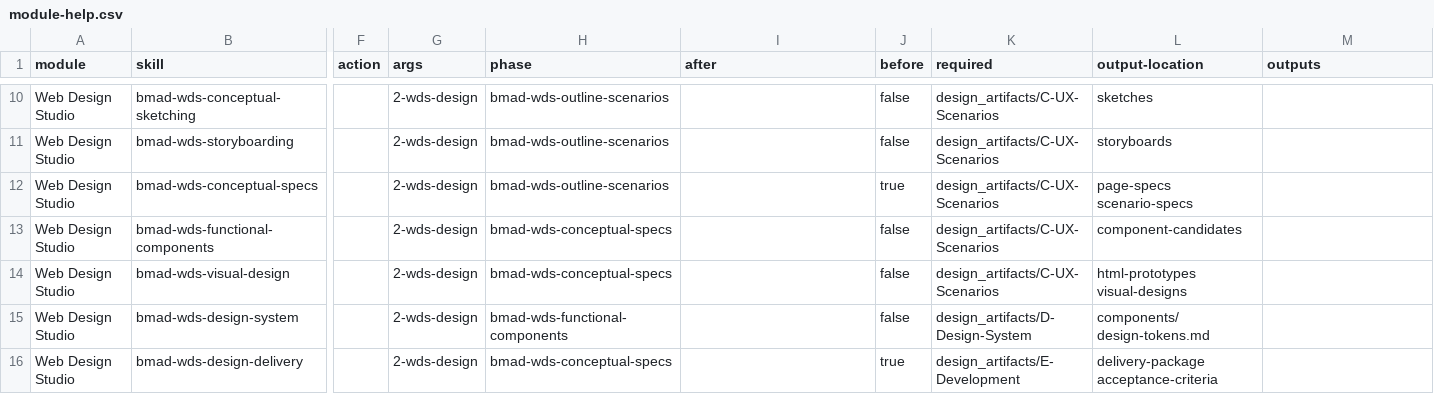
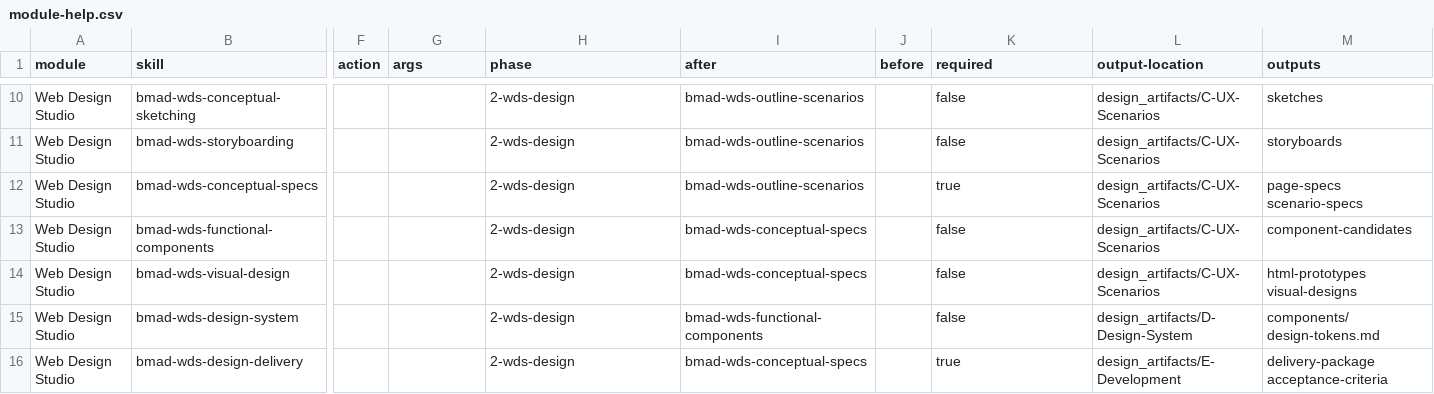
Before and after one commit to bmad-code-org/bmad-method-wds-expansion, a CSV file: src/module-help.csv, drawn as a sheet; only a part is shown, gaps mark what is left out; the diff covers the shown part only; the diff names each change by its address in the sheet, - before the commit and + after, or states it on an @@ line.

Commit message:
fix(catalog): normalize module-help.csv to documented 13-column schema (#28)
Eighteen rows were missing one column between description and phase,
leaving them at 12 fields. CSV consumers reading by header position were
silently mapping data into the wrong columns (phase into args, required
into before, etc).

Inserted an empty cell at column index 5 to restore alignment with the
header (module,skill,display-name,menu-code,description,action,args,
phase,after,before,required,output-location,outputs).

```diff
--- a/src/module-help.csv
+++ b/src/module-help.csv
-G10:G16 (args): 2-wds-design
+G10:G16 (args): (empty)
-H10:H12 (phase): bmad-wds-outline-scenarios
+H10:H12 (phase): 2-wds-design
-I10:I12 (after): (empty)
+I10:I12 (after): bmad-wds-outline-scenarios
-J10:J11 (before): false
+J10:J11 (before): (empty)
-K10:K11 (required): design_artifacts/C-UX-Scenarios
+K10:K11 (required): false
-L10 (output-location): sketches
+L10 (output-location): design_artifacts/C-UX-Scenarios
-M10 (outputs): (empty)
+M10 (outputs): sketches
-L11 (output-location): storyboards
+L11 (output-location): design_artifacts/C-UX-Scenarios
-M11 (outputs): (empty)
+M11 (outputs): storyboards
-J12 (before): true
+J12 (before): (empty)
-K12 (required): design_artifacts/C-UX-Scenarios
+K12 (required): true
-L12 (output-location): page-specs scenario-specs
+L12 (output-location): design_artifacts/C-UX-Scenarios
-M12 (outputs): (empty)
+M12 (outputs): page-specs scenario-specs
-H13:H14 (phase): bmad-wds-conceptual-specs
+H13:H14 (phase): 2-wds-design
-I13:I14 (after): (empty)
+I13:I14 (after): bmad-wds-conceptual-specs
-J13:J15 (before): false
+J13:J15 (before): (empty)
-K13:K14 (required): design_artifacts/C-UX-Scenarios
+K13:K14 (required): false
-L13 (output-location): component-candidates
+L13 (output-location): design_artifacts/C-UX-Scenarios
-M13 (outputs): (empty)
+M13 (outputs): component-candidates
-L14 (output-location): html-prototypes visual-designs
+L14 (output-location): design_artifacts/C-UX-Scenarios
-M14 (outputs): (empty)
+M14 (outputs): html-prototypes visual-designs
-H15 (phase): bmad-wds-functional-components
+H15 (phase): 2-wds-design
-I15 (after): (empty)
+I15 (after): bmad-wds-functional-components
-K15 (required): design_artifacts/D-Design-System
+K15 (required): false
-L15 (output-location): components/ design-tokens.md
+L15 (output-location): design_artifacts/D-Design-System
-M15 (outputs): (empty)
+M15 (outputs): components/ design-tokens.md
-H16 (phase): bmad-wds-conceptual-specs
+H16 (phase): 2-wds-design
-I16 (after): (empty)
+I16 (after): bmad-wds-conceptual-specs
-J16 (before): true
+J16 (before): (empty)
-K16 (required): design_artifacts/E-Development
+K16 (required): true
-L16 (output-location): delivery-package acceptance-criteria
+L16 (output-location): design_artifacts/E-Development
-M16 (outputs): (empty)
+M16 (outputs): delivery-package acceptance-criteria
```
Also changed, not shown: 66 edited cells elsewhere in this file.
